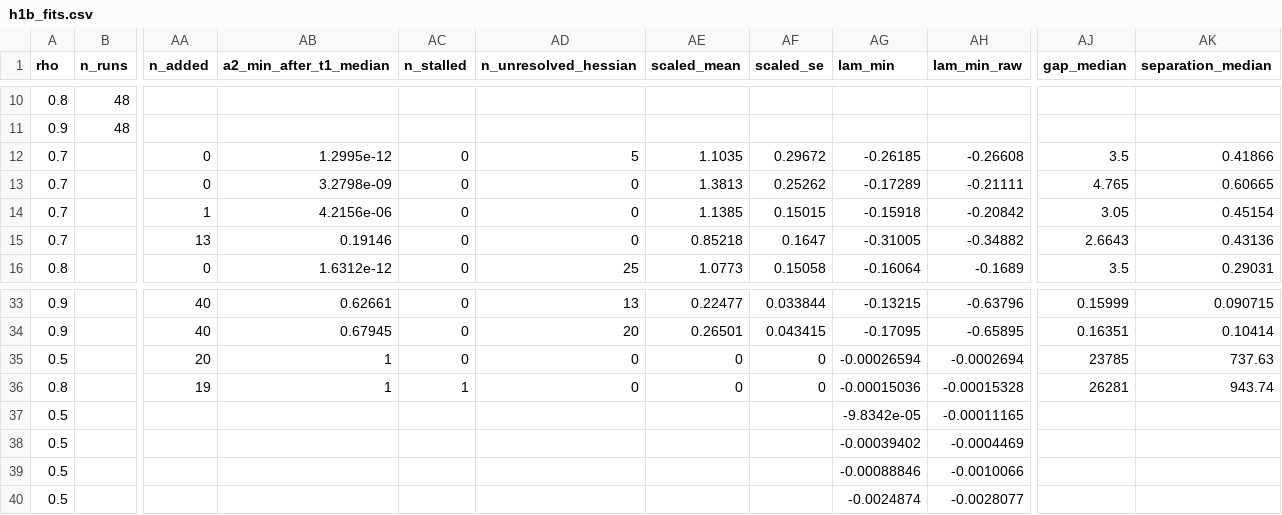
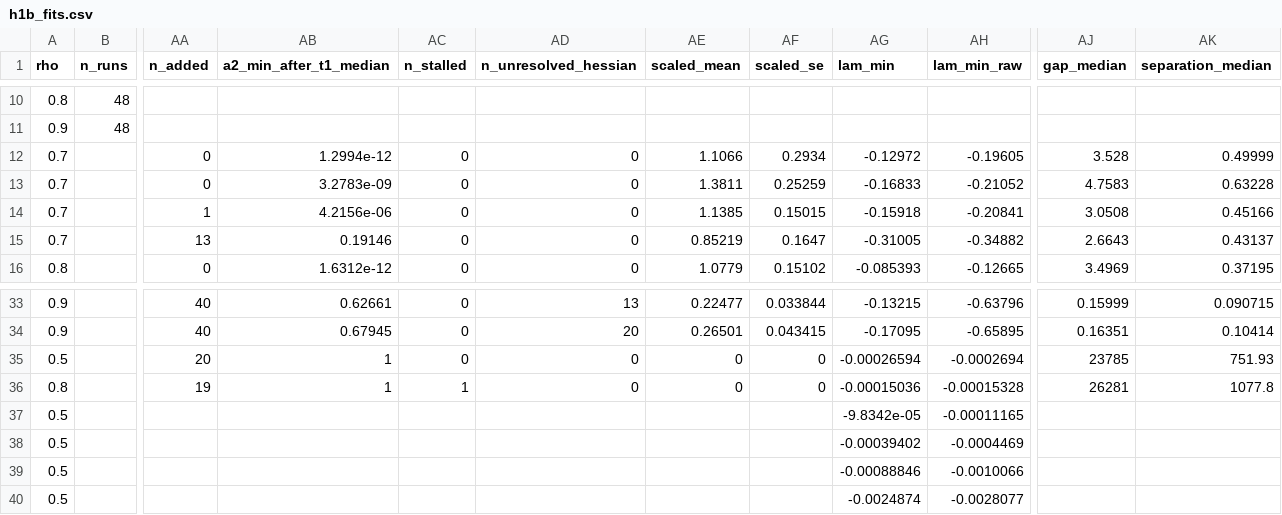
Before and after one commit to seamus-fallows/TTN-regimes, a CSV file: experiments/order/results/h1b_fits.csv, drawn as a sheet; only a part is shown, gaps mark what is left out; the diff covers the shown part only; the diff names each change by its address in the sheet, - before the commit and + after, or states it on an @@ line.

```diff
--- a/experiments/order/results/h1b_fits.csv
+++ b/experiments/order/results/h1b_fits.csv
-AB12 (a2_min_after_t1_median): 1.2995e-12
+AB12 (a2_min_after_t1_median): 1.2994e-12
-AD12 (n_unresolved_hessian): 5
+AD12 (n_unresolved_hessian): 0
-AE12 (scaled_mean): 1.1035
+AE12 (scaled_mean): 1.1066
-AF12 (scaled_se): 0.29672
+AF12 (scaled_se): 0.2934
-AG12 (lam_min): -0.26185
+AG12 (lam_min): -0.12972
-AH12 (lam_min_raw): -0.26608
+AH12 (lam_min_raw): -0.19605
-AJ12 (gap_median): 3.5
+AJ12 (gap_median): 3.528
-AK12 (separation_median): 0.41866
+AK12 (separation_median): 0.49999
-AB13 (a2_min_after_t1_median): 3.2798e-09
+AB13 (a2_min_after_t1_median): 3.2783e-09
-AE13 (scaled_mean): 1.3813
+AE13 (scaled_mean): 1.3811
-AF13 (scaled_se): 0.25262
+AF13 (scaled_se): 0.25259
-AG13 (lam_min): -0.17289
+AG13 (lam_min): -0.16833
-AH13 (lam_min_raw): -0.21111
+AH13 (lam_min_raw): -0.21052
-AJ13 (gap_median): 4.765
+AJ13 (gap_median): 4.7583
-AK13 (separation_median): 0.60665
+AK13 (separation_median): 0.63228
-AH14 (lam_min_raw): -0.20842
+AH14 (lam_min_raw): -0.20841
-AJ14 (gap_median): 3.05
+AJ14 (gap_median): 3.0508
-AK14 (separation_median): 0.45154
+AK14 (separation_median): 0.45166
-AE15 (scaled_mean): 0.85218
+AE15 (scaled_mean): 0.85219
-AK15 (separation_median): 0.43136
+AK15 (separation_median): 0.43137
-AD16 (n_unresolved_hessian): 25
+AD16 (n_unresolved_hessian): 0
-AE16 (scaled_mean): 1.0773
+AE16 (scaled_mean): 1.0779
-AF16 (scaled_se): 0.15058
+AF16 (scaled_se): 0.15102
-AG16 (lam_min): -0.16064
+AG16 (lam_min): -0.085393
-AH16 (lam_min_raw): -0.1689
+AH16 (lam_min_raw): -0.12665
-AJ16 (gap_median): 3.5
+AJ16 (gap_median): 3.4969
-AK16 (separation_median): 0.29031
+AK16 (separation_median): 0.37195
-AK35 (separation_median): 737.63
+AK35 (separation_median): 751.93
-AK36 (separation_median): 943.74
+AK36 (separation_median): 1077.8
```
Also changed, not shown: 24 edited cells elsewhere in this file, 5 other files.
